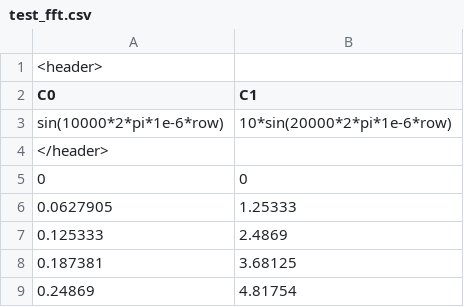
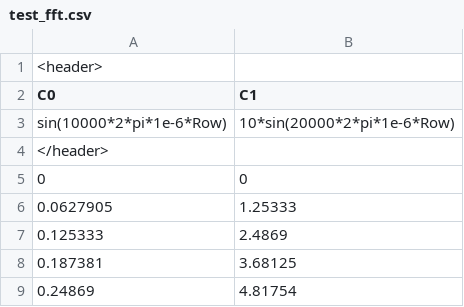
Before and after one commit to gobelin88/graphy, a CSV file: datatest/test_fft.csv, drawn as a sheet; only a part is shown.

```diff
--- a/datatest/test_fft.csv
+++ b/datatest/test_fft.csv
@@ -2,3 +2,3 @@
 C0;C1;
-sin(10000*2*pi*1e-6*row);10*sin(20000*2*pi*1e-6*row);
+sin(10000*2*pi*1e-6*Row);10*sin(20000*2*pi*1e-6*Row);
 </header>
```
Also changed, not shown: datatest/test_curve.csv, 6 other files.
